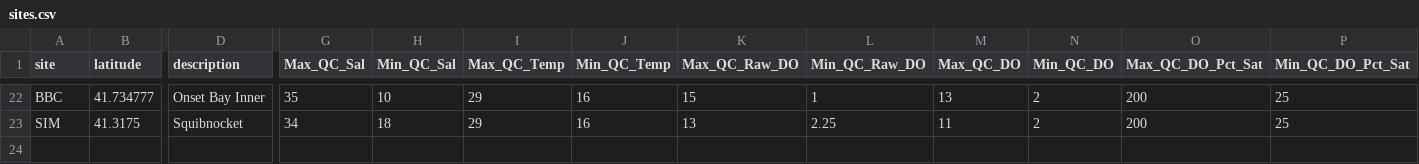
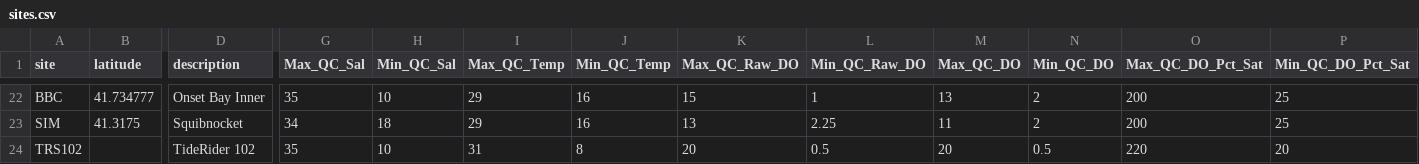
Before and after one commit to UMassCDS/BuzzardsBay, a CSV file: inst/extdata/sites.csv, drawn as a sheet; only a part is shown, gaps mark what is left out; rows hold the shown columns only; the diff names each change by its address in the sheet, - before the commit and + after, or states it on an @@ line.

Commit message:
Add example tide rider data

```diff
--- a/inst/extdata/sites.csv
+++ b/inst/extdata/sites.csv
+row 24: TRS102 |  | TideRider 102 | 35 | 10 | 31 | 8 | 20 | 0.5 | 20 | 0.5 | 220 | 20
```
Also changed, not shown: 5 other files.
